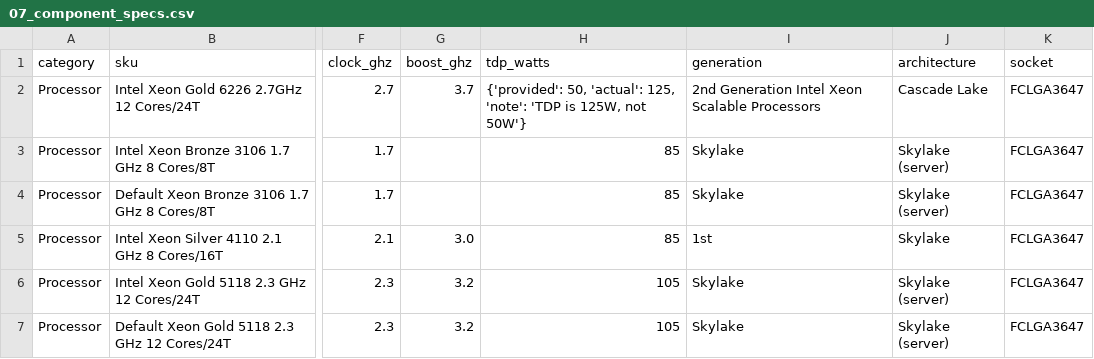
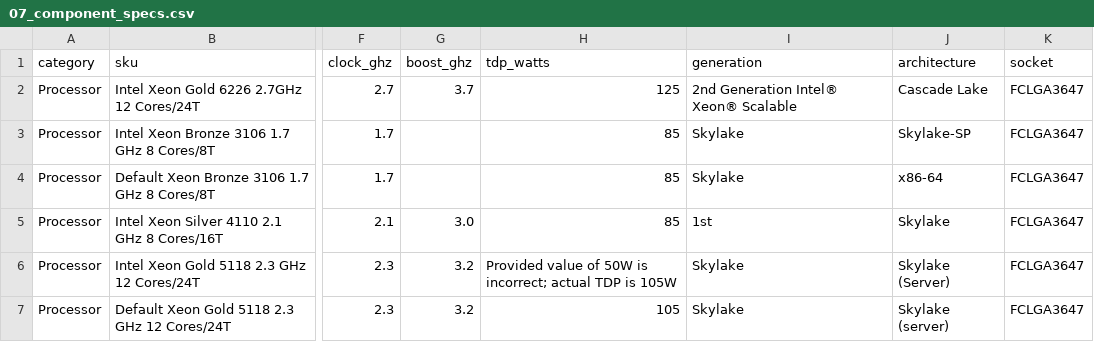
Before and after one commit to nelsonuwp/connected-brain, a CSV file: projects/cpq-replacement-db-only/cpq-extracted/07_component_specs.csv, drawn as a sheet; only a part is shown, gaps mark what is left out; the diff covers the shown part only; the diff names each change by its address in the sheet, - before the commit and + after, or states it on an @@ line.

```diff
--- a/projects/cpq-replacement-db-only/cpq-extracted/07_component_specs.csv
+++ b/projects/cpq-replacement-db-only/cpq-extracted/07_component_specs.csv
-H2 (tdp_watts): {'provided': 50, 'actual': 125, 'note': 'TDP is 125W, not 50W'}
+H2 (tdp_watts): 125
-I2 (generation): 2nd Generation Intel Xeon Scalable Processors
+I2 (generation): 2nd Generation Intel® Xeon® Scalable
-J3 (architecture): Skylake (server)
+J3 (architecture): Skylake-SP
-J4 (architecture): Skylake (server)
+J4 (architecture): x86-64
-H6 (tdp_watts): 105
+H6 (tdp_watts): Provided value of 50W is incorrect; actual TDP is 105W
-J6 (architecture): Skylake (server)
+J6 (architecture): Skylake (Server)
```
Also changed, not shown: 10 edited cells elsewhere in this file, 1 other file.
